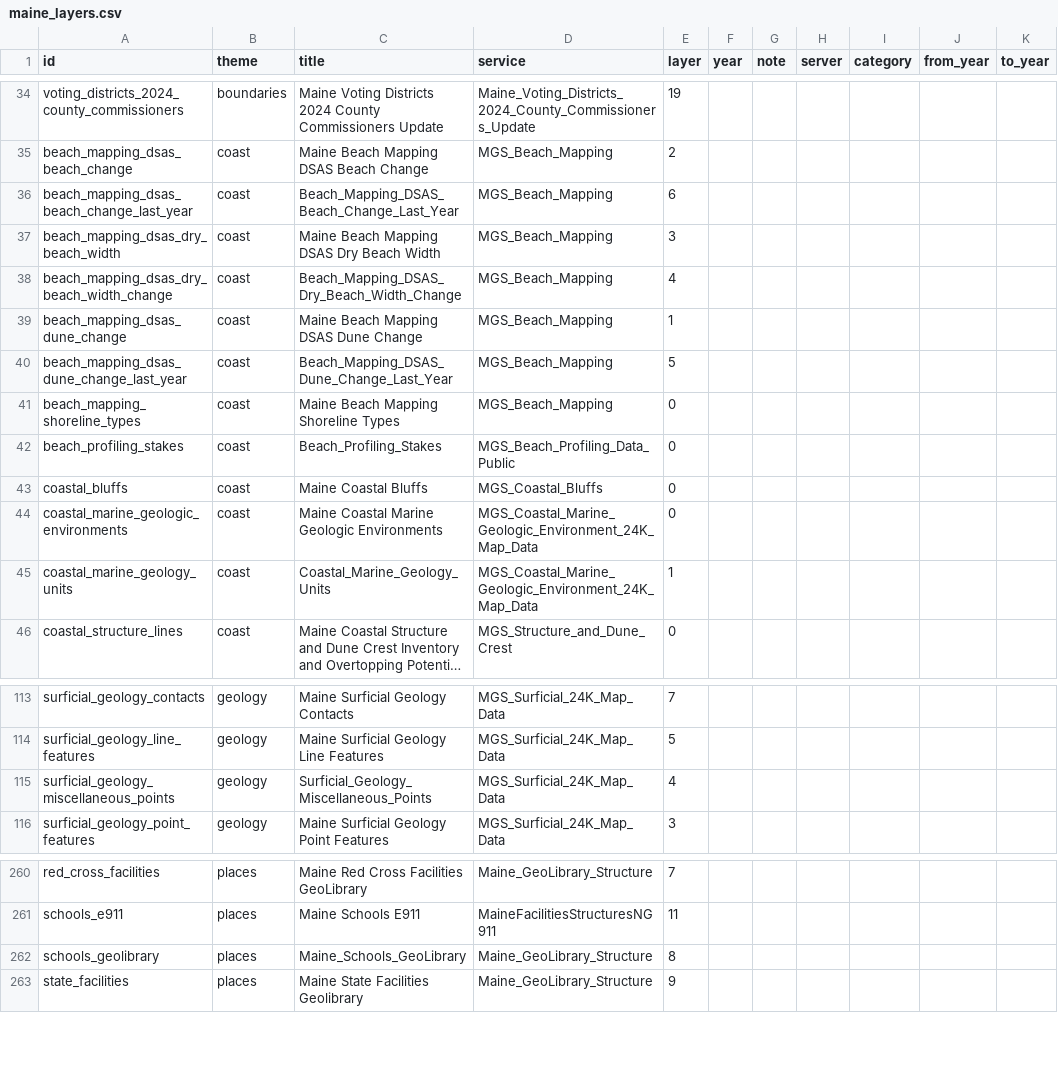
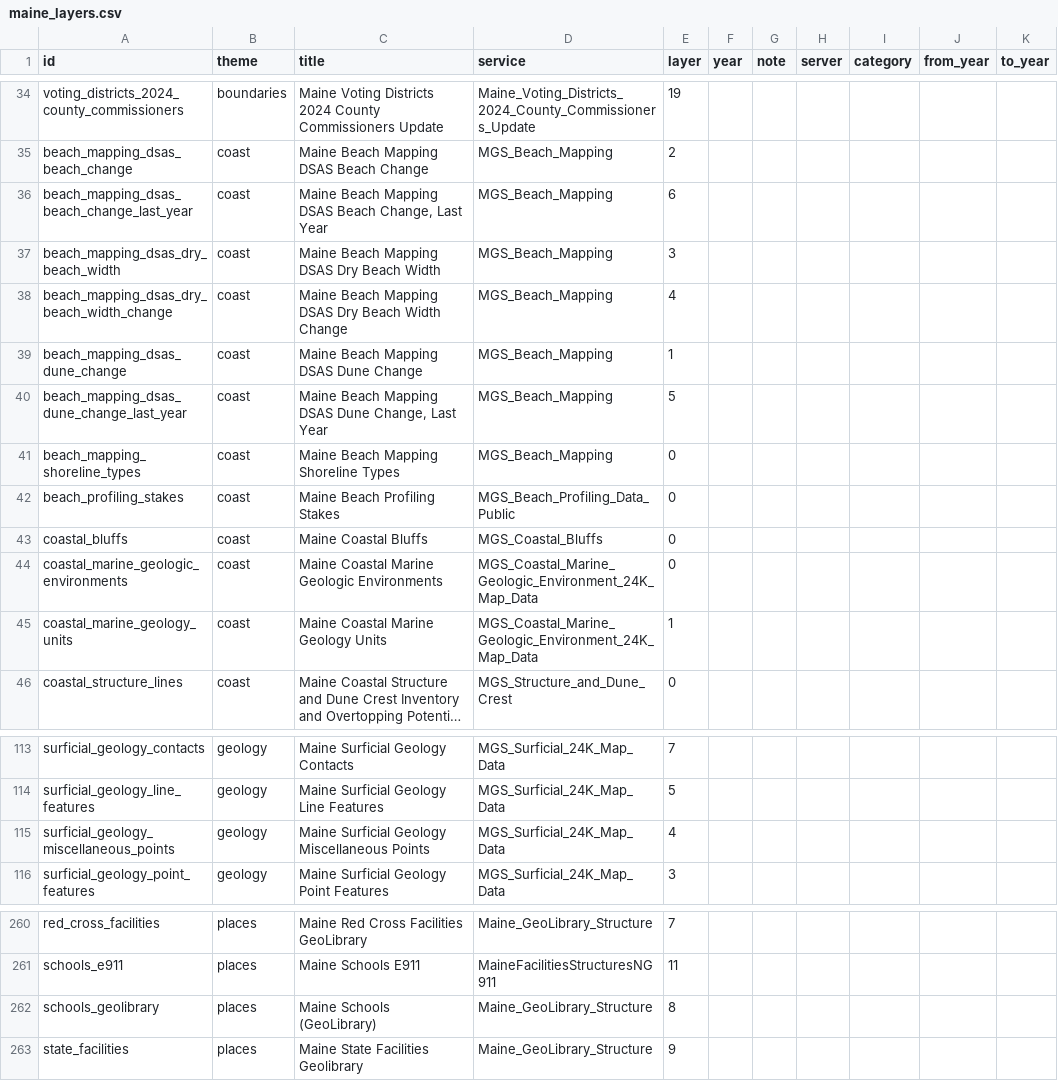
Before and after one commit to gsueur/osm-geoparquet, a CSV file: scripts/datasets/maine_layers.csv, drawn as a sheet; only a part is shown, gaps mark what is left out; long unchanged cells end in …; the diff names each change by its address in the sheet, - before the commit and + after, or states it on an @@ line.

```diff
--- a/scripts/datasets/maine_layers.csv
+++ b/scripts/datasets/maine_layers.csv
-C36 (title): Beach_Mapping_DSAS_Beach_Change_Last_Year
+C36 (title): Maine Beach Mapping DSAS Beach Change, Last Year
-C38 (title): Beach_Mapping_DSAS_Dry_Beach_Width_Change
+C38 (title): Maine Beach Mapping DSAS Dry Beach Width Change
-C40 (title): Beach_Mapping_DSAS_Dune_Change_Last_Year
+C40 (title): Maine Beach Mapping DSAS Dune Change, Last Year
-C42 (title): Beach_Profiling_Stakes
+C42 (title): Maine Beach Profiling Stakes
-C45 (title): Coastal_Marine_Geology_Units
+C45 (title): Maine Coastal Marine Geology Units
-C115 (title): Surficial_Geology_Miscellaneous_Points
+C115 (title): Maine Surficial Geology Miscellaneous Points
-C262 (title): Maine_Schools_GeoLibrary
+C262 (title): Maine Schools (GeoLibrary)
```
Also changed, not shown: 8 other files.
